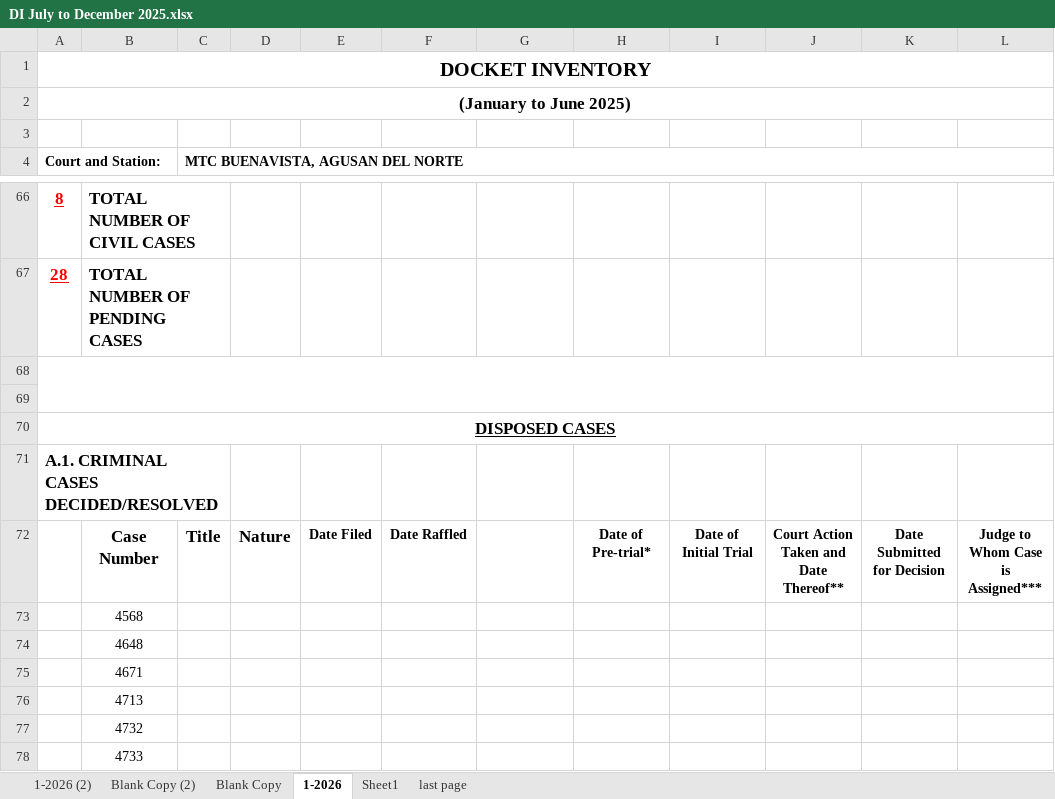
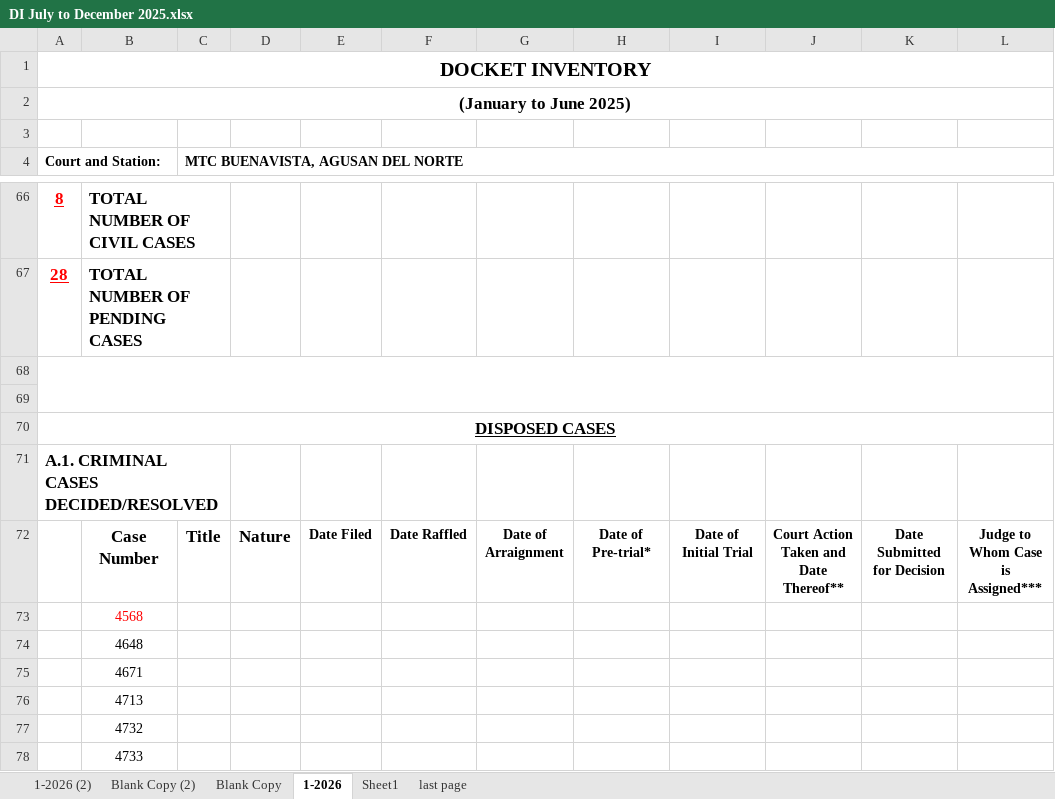
Before and after one commit to royalguard14/mtc, an Excel workbook: app/static/base_docs/DI July to December 2025.xlsx, sheet 1-2026, drawn as a sheet; only a part is shown, gaps mark what is left out; values as stored, in another font and other column widths than the file's, no borders; the diff names each change by its address in the sheet, - before the commit and + after, or states it on an @@ line.

```diff
--- a/app/static/base_docs/DI July to December 2025.xlsx (sheet 1-2026)
+++ b/app/static/base_docs/DI July to December 2025.xlsx (sheet 1-2026)
-G72: (empty)
+G72: Date of Arraignment
-B73 text colour: black
+B73 text colour: #FF0000
```
Also changed, not shown: 4 other files.
